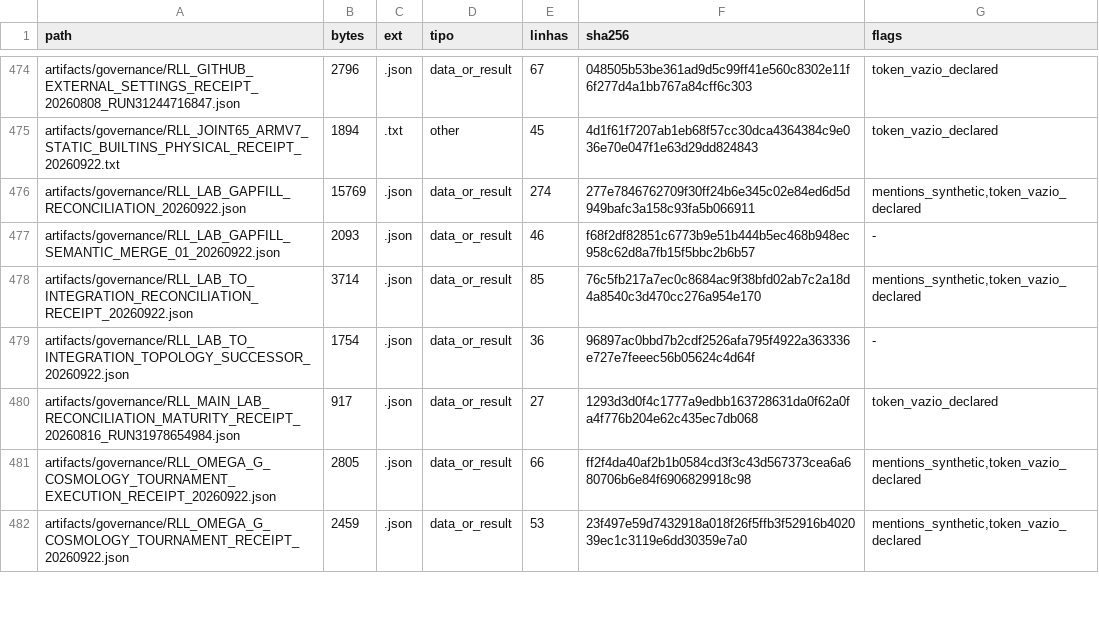
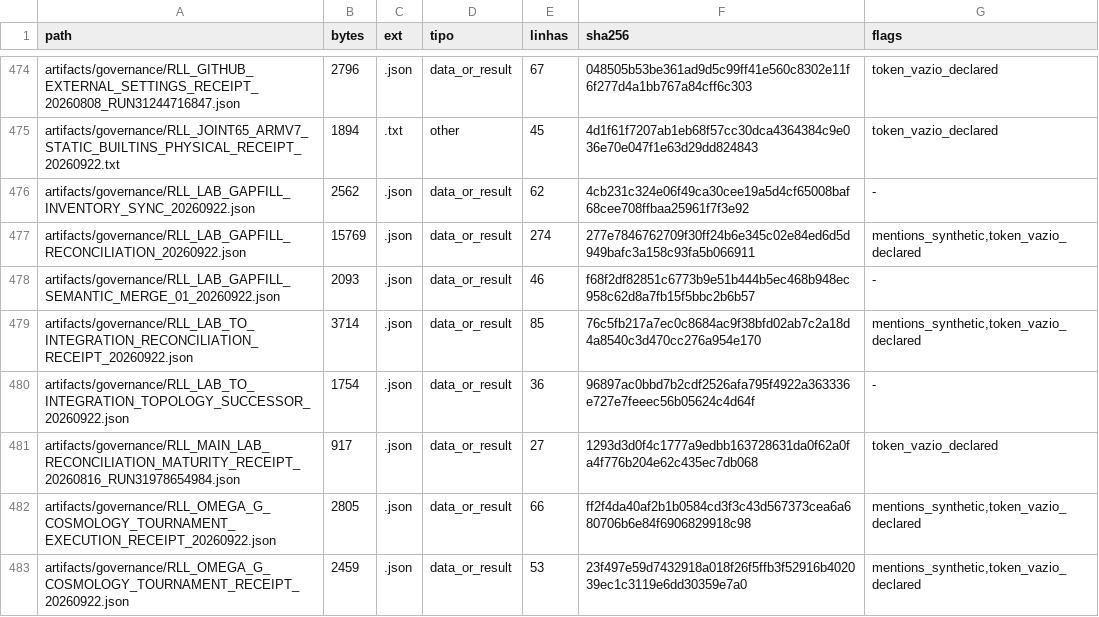
Before and after one commit to instituto-Rafael/relativity-living-light, a TSV file: data/results/repo_inventory.tsv, drawn as a sheet; only a part is shown, gaps mark what is left out; the diff names each change by its address in the sheet, - before the commit and + after, or states it on an @@ line.

Commit message:
chore: stabilize generated inventory fixed point

```diff
--- a/data/results/repo_inventory.tsv
+++ b/data/results/repo_inventory.tsv
+row 476: artifacts/governance/RLL_LAB_GAPFILL_INVENTORY_SYNC_20260922.json | 2562 | .json | data_or_result | 62 | 4cb231c324e06f49ca30cee19a5d4cf65008baf68cee708ffbaa25961f7f3e92 | -
```
Also changed, not shown: 4 other files.
